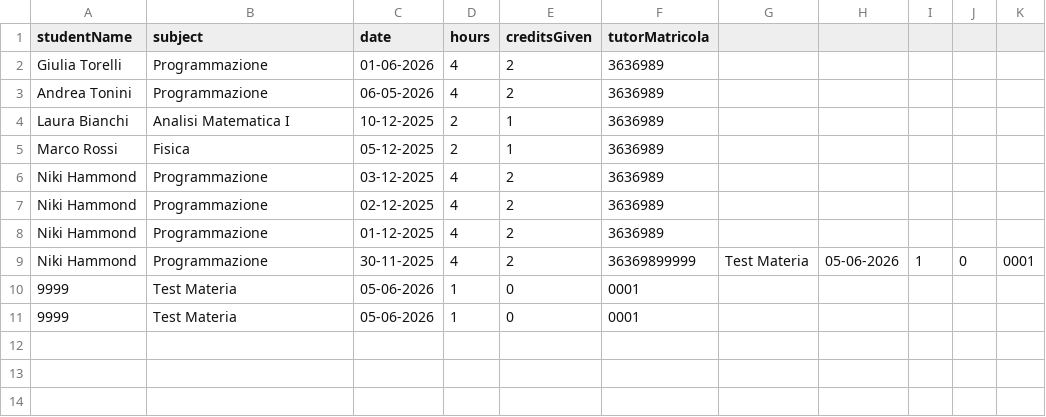
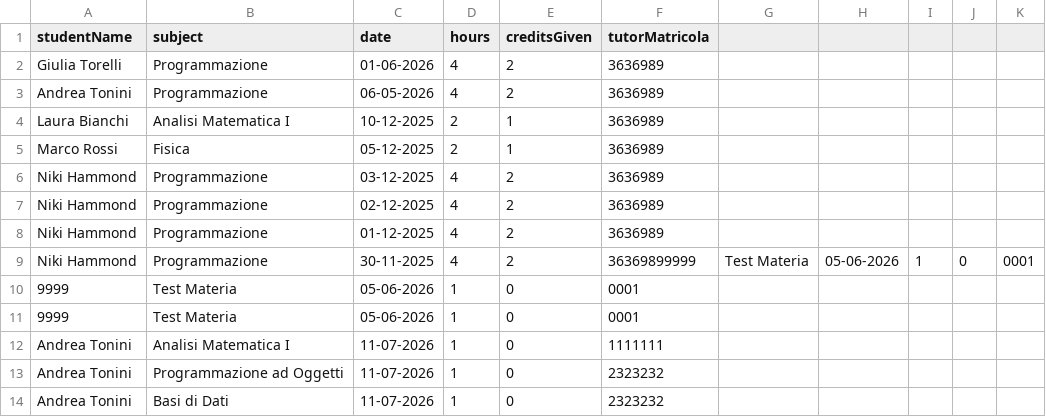
Before and after one commit to Sil2564/unibo_tutoring, a CSV file: data/completed_sessions.csv, drawn as a sheet; the diff names each change by its address in the sheet, - before the commit and + after, or states it on an @@ line.

Commit message:
Implementazione session repository

```diff
--- a/data/completed_sessions.csv
+++ b/data/completed_sessions.csv
+row 12: Andrea Tonini | Analisi Matematica I | 11-07-2026 | 1 | 0 | 1111111
+row 13: Andrea Tonini | Programmazione ad Oggetti | 11-07-2026 | 1 | 0 | 2323232
+row 14: Andrea Tonini | Basi di Dati | 11-07-2026 | 1 | 0 | 2323232
```
Also changed, not shown: 5 other files.
